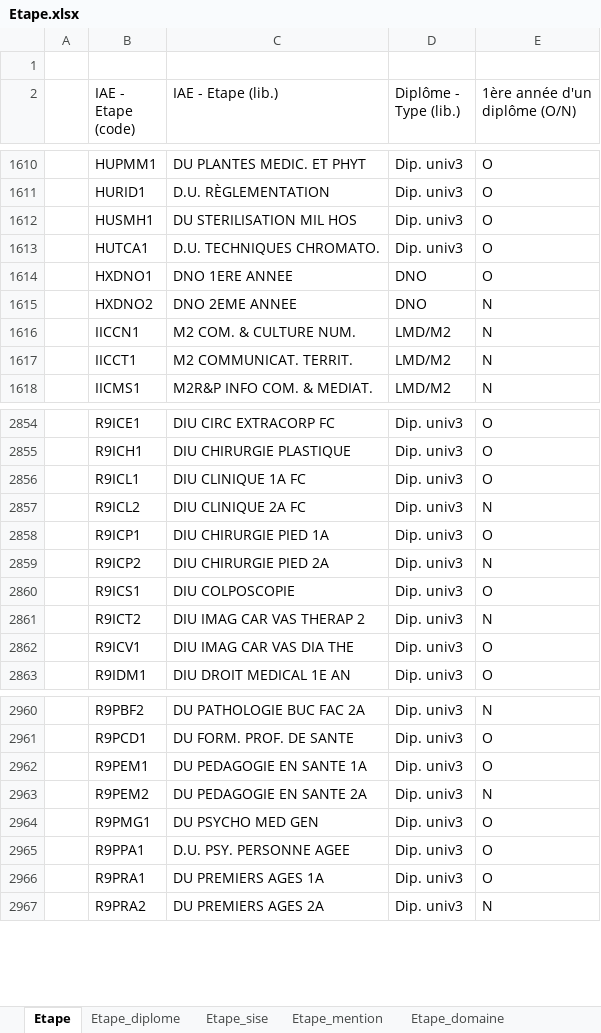
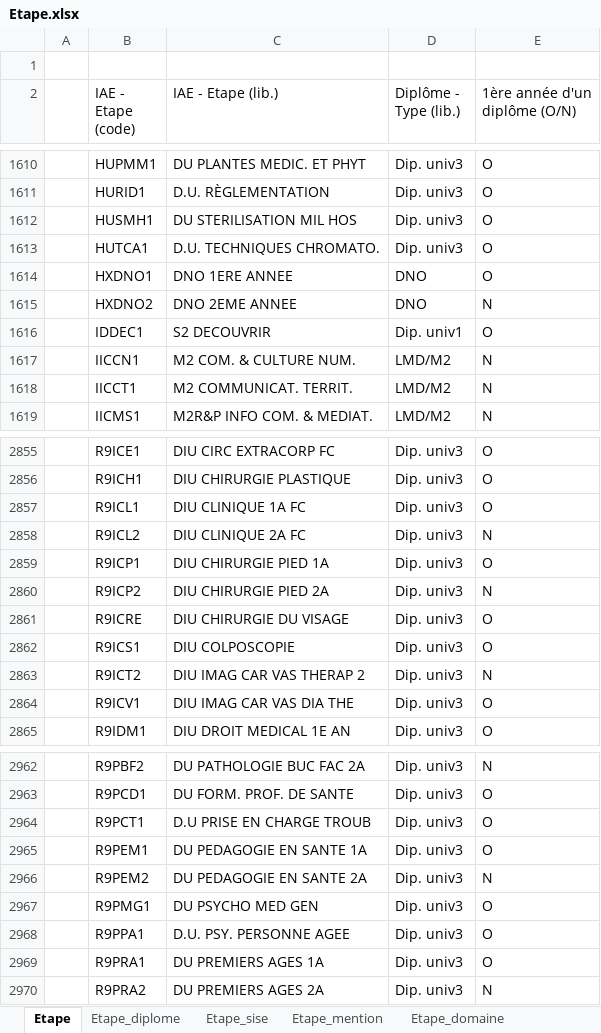
Before and after one commit to ove-ut3/apogee, an Excel workbook: raw/Etape.xlsx, sheet Etape, drawn as a sheet; only a part is shown, gaps mark what is left out; values as stored, in another font and other column widths than the file's, no cell formats; the diff names each change by its address in the sheet, - before the commit and + after, or states it on an @@ line.

```diff
--- a/raw/Etape.xlsx (sheet Etape)
+++ b/raw/Etape.xlsx (sheet Etape)
+row 1616:  | IDDEC1 | S2 DECOUVRIR | Dip. univ1 | O
+row 2861:  | R9ICRE | DIU CHIRURGIE DU VISAGE | Dip. univ3 | O
+row 2964:  | R9PCT1 | D.U PRISE EN CHARGE TROUB | Dip. univ3 | O
```
Also changed, not shown: sheet Etape_sise, sheet Etape_diplome, sheet Etape_domaine, sheet Etape_mention, sheet Etape_discipline_sise, sheet Etape_finalite, 1 more sheet, other sheet tabs, cell formats, raw/Composante.xlsx, raw/Diplome.xlsx, 42 other files.
